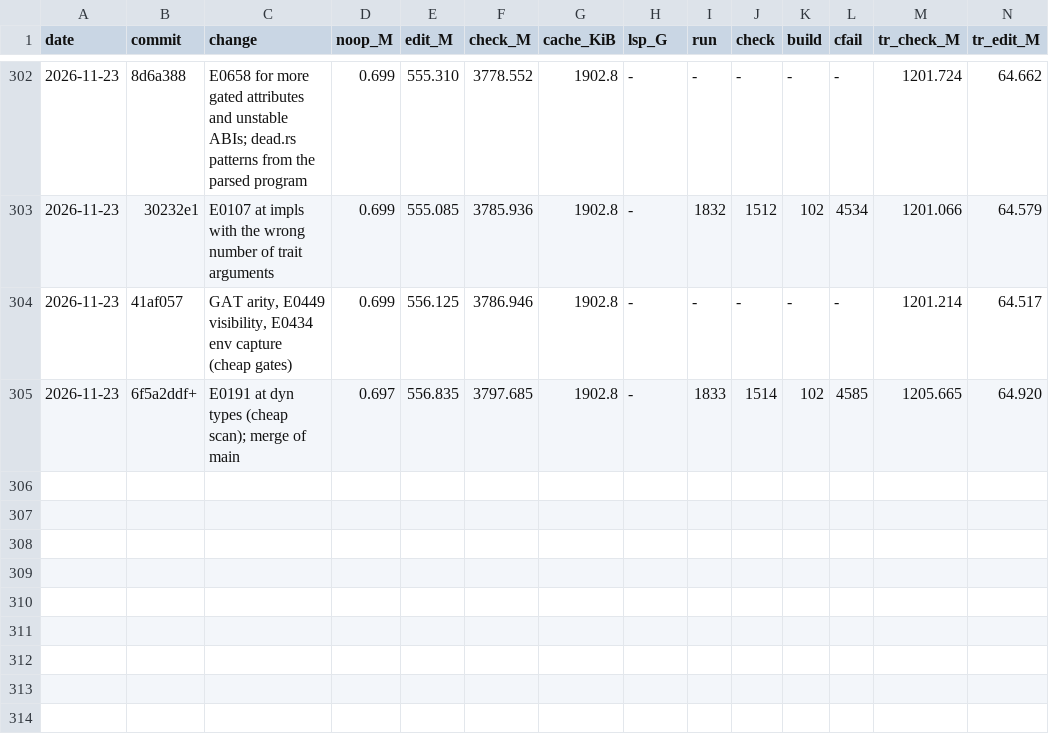
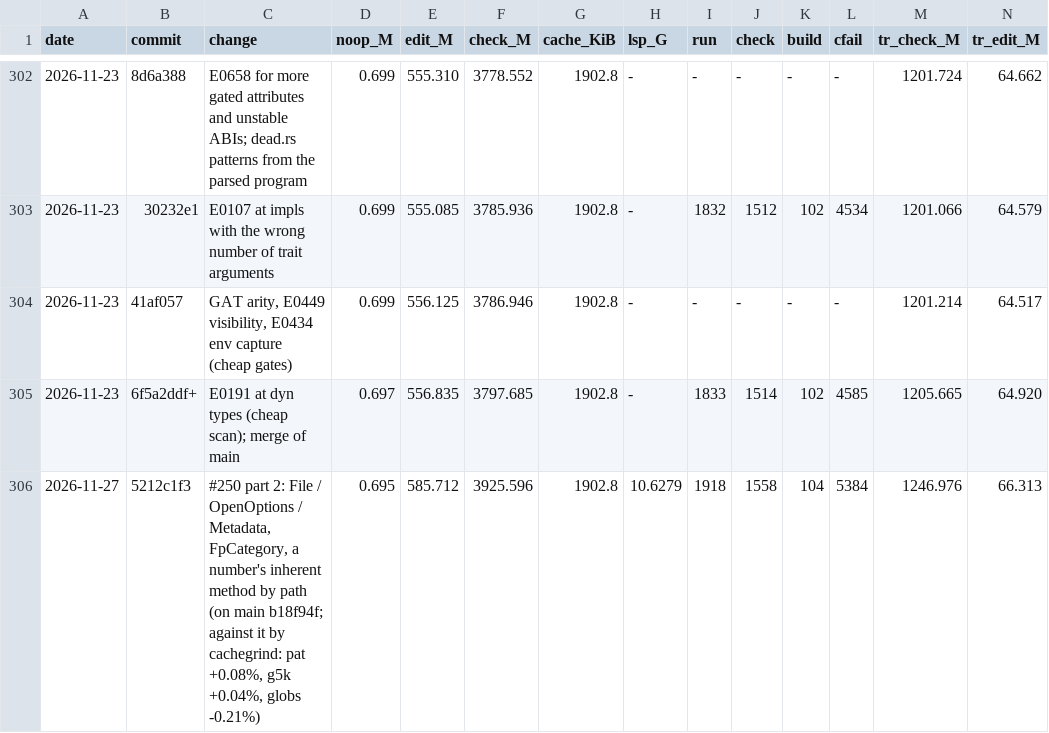
Before and after one commit to mizchi/zust, a TSV file: bench/kpi_log.tsv, drawn as a sheet; only a part is shown, gaps mark what is left out; rows hold the shown columns only; the diff names each change by its address in the sheet, - before the commit and + after, or states it on an @@ line.

```diff
--- a/bench/kpi_log.tsv
+++ b/bench/kpi_log.tsv
+row 306: 2026-11-27 | 5212c1f3 | #250 part 2: File / OpenOptions / Metadata, FpCategory, a number's inherent method by path (on main b18f94f; against it by cachegrind: pat +0.08%, g5k +0.04%, globs -0.21%) | 0.695 | 585.712 | 3925.596 | 1902.8 | 10.6279 | 1918 | 1558 | 104 | 5384 | 1246.976 | 66.313
```
Also changed, not shown: 2 other files.
